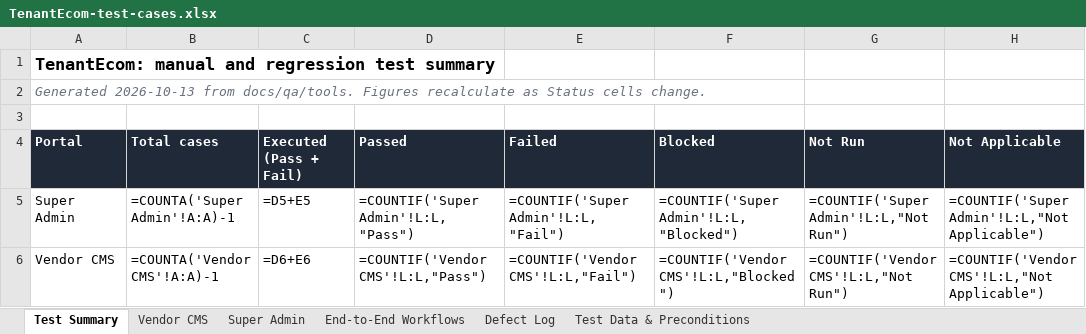
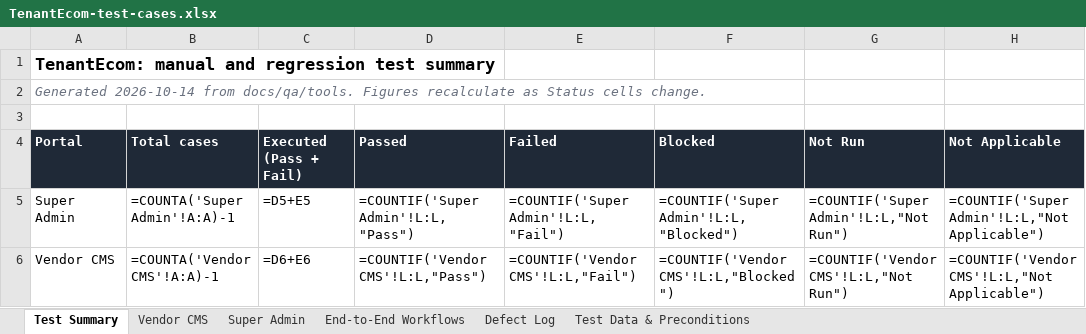
Before and after one commit to mudit06/TenantCommerce, an Excel workbook: docs/qa/TenantEcom-test-cases.xlsx, sheet Test Summary, drawn as a sheet; only a part is shown; values as stored, in another font and other column widths than the file's, no borders; formulas without a stored value are shown as written; conditional formats not drawn; the diff names each change by its address in the sheet, - before the commit and + after, or states it on an @@ line.

```diff
--- a/docs/qa/TenantEcom-test-cases.xlsx (sheet Test Summary)
+++ b/docs/qa/TenantEcom-test-cases.xlsx (sheet Test Summary)
-A2: Generated 2026-10-13 from docs/qa/tools.…
+A2: Generated 2026-10-14 from docs/qa/tools.…
```
Also changed, not shown: sheet End-to-End Workflows, 29 other files.
